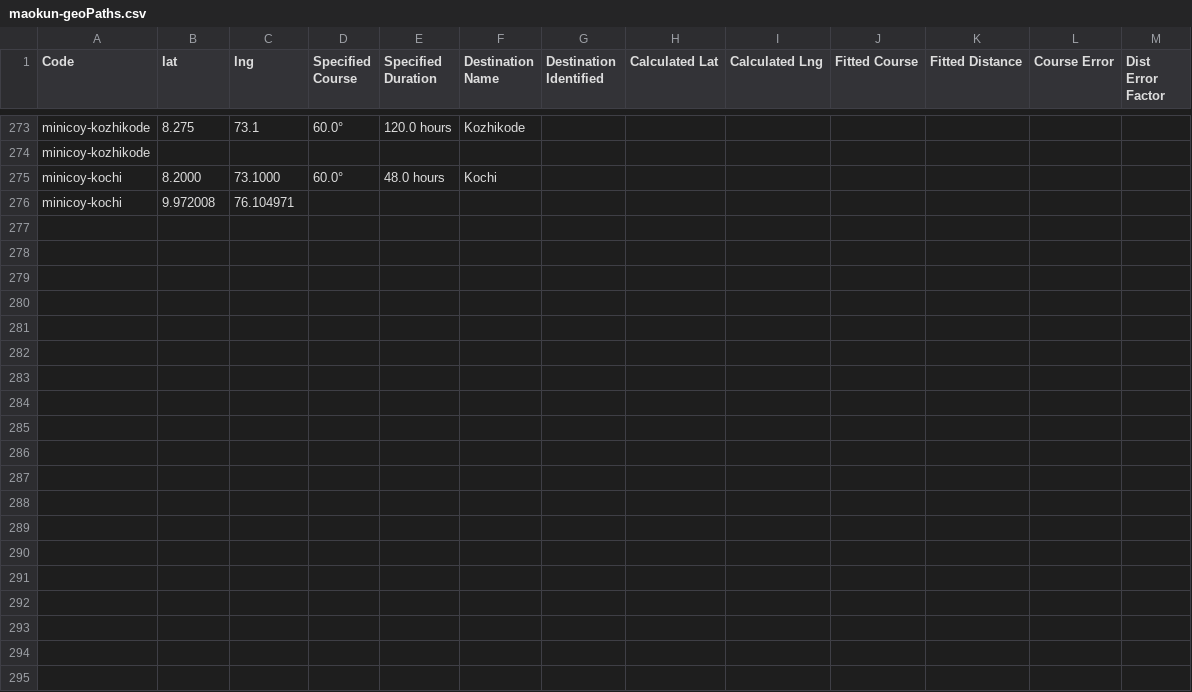
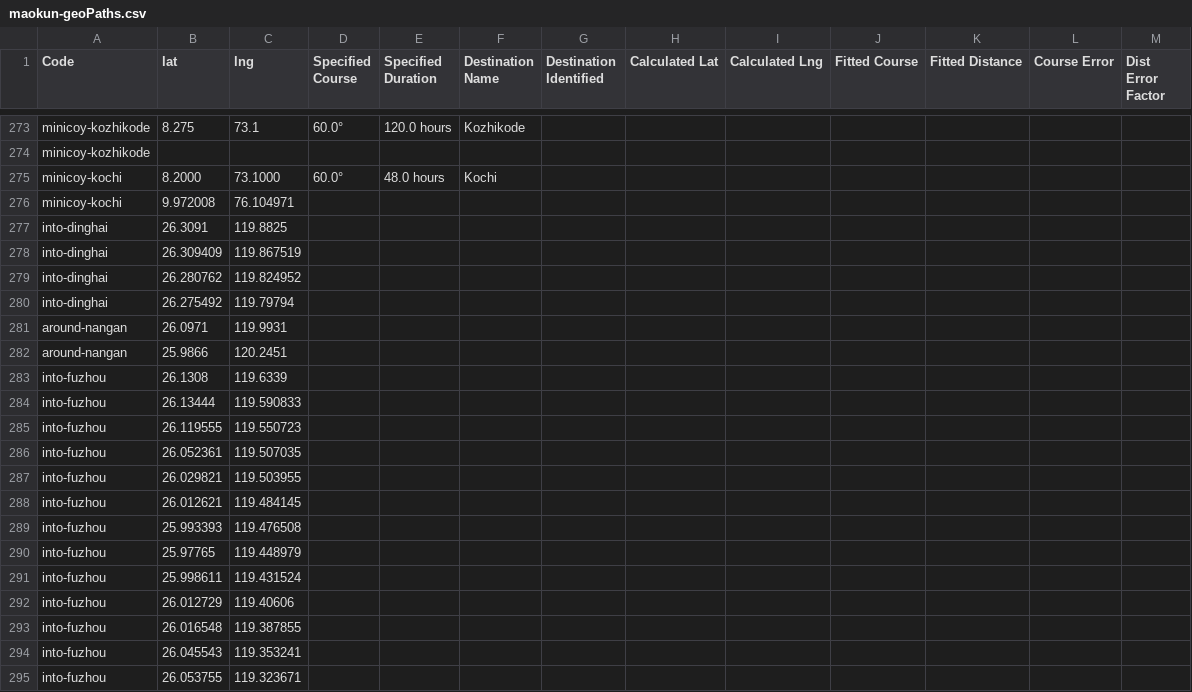
Before and after one commit to carpiediem/maokun-explorer, a CSV file: public/data/maokun-geoPaths.csv, drawn as a sheet; only a part is shown, gaps mark what is left out; the diff covers the shown part only.

```diff
--- a/public/data/maokun-geoPaths.csv
+++ b/public/data/maokun-geoPaths.csv
@@ -276 +276,20 @@ minicoy-kochi,8.2000,73.1000,60.0°,48.0 hours,Kochi,,,,,,,
 minicoy-kochi,9.972008,76.104971,,,,,,,,,,
+into-dinghai,26.3091,119.8825,,,,,,,,,,
+into-dinghai,26.309409,119.867519,,,,,,,,,,
+into-dinghai,26.280762,119.824952,,,,,,,,,,
+into-dinghai,26.275492,119.79794,,,,,,,,,,
+around-nangan,26.0971,119.9931,,,,,,,,,,
+around-nangan,25.9866,120.2451,,,,,,,,,,
+into-fuzhou,26.1308,119.6339,,,,,,,,,,
+into-fuzhou,26.13444,119.590833,,,,,,,,,,
+into-fuzhou,26.119555,119.550723,,,,,,,,,,
+into-fuzhou,26.052361,119.507035,,,,,,,,,,
+into-fuzhou,26.029821,119.503955,,,,,,,,,,
+into-fuzhou,26.012621,119.484145,,,,,,,,,,
+into-fuzhou,25.993393,119.476508,,,,,,,,,,
+into-fuzhou,25.97765,119.448979,,,,,,,,,,
+into-fuzhou,25.998611,119.431524,,,,,,,,,,
+into-fuzhou,26.012729,119.40606,,,,,,,,,,
+into-fuzhou,26.016548,119.387855,,,,,,,,,,
+into-fuzhou,26.045543,119.353241,,,,,,,,,,
+into-fuzhou,26.053755,119.323671,,,,,,,,,,
```
Also changed, not shown: 34 added rows elsewhere in this file, public/data/maokun-imagePaths.csv, public/data/maokun-places.csv, 5 other files.
